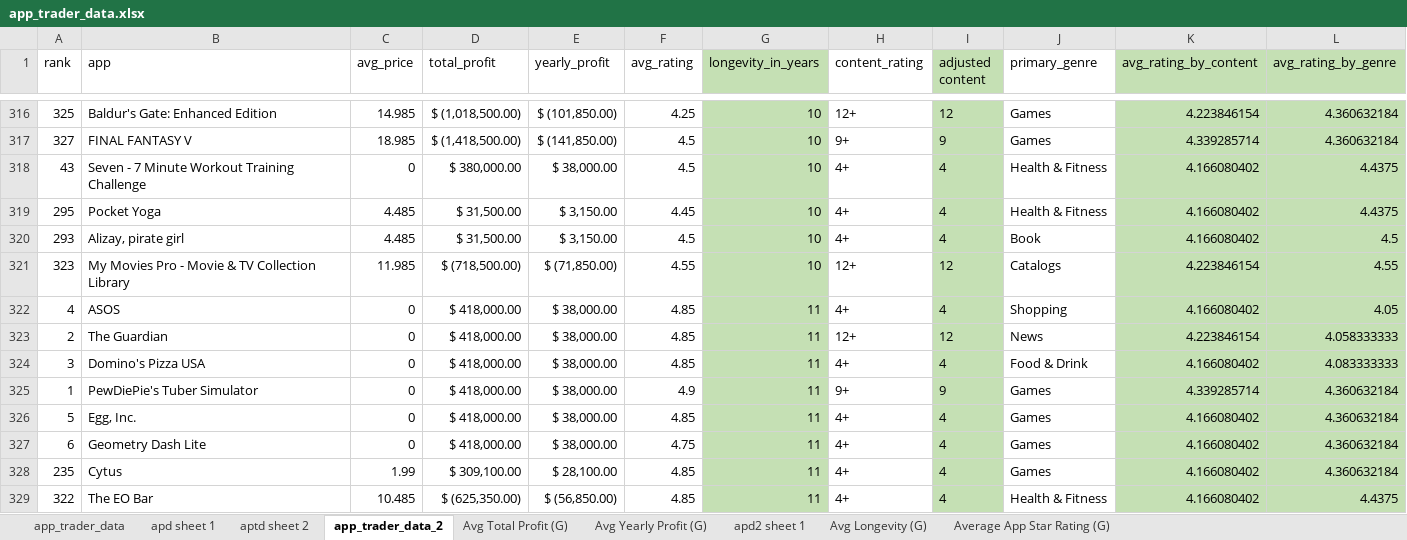
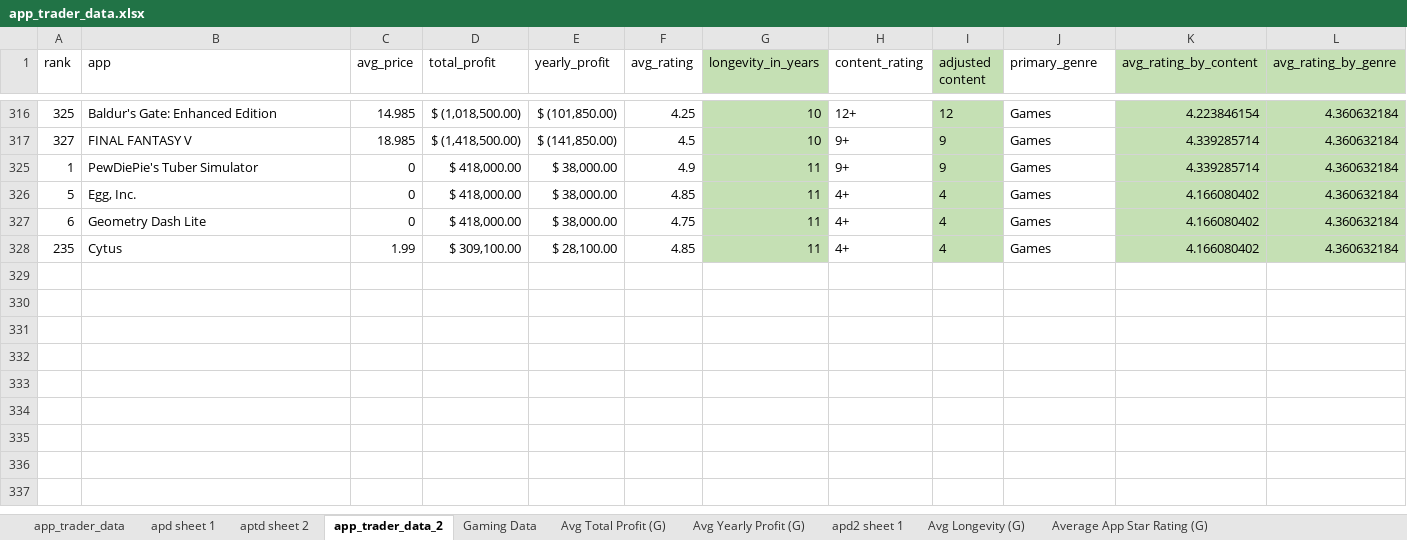
Before and after one commit to NSS-Data-Analytics-Cohort-6/app-trader-the-xcel-men, an Excel workbook: app_trader_data.xlsx, sheet app_trader_data_2, drawn as a sheet; only a part is shown, gaps mark what is left out; values as stored, in another font and other column widths than the file's, no borders; the diff covers the shown part only; the diff names each change by its address in the sheet, - before the commit and + after, or states it on an @@ line.

Commit message:
Added Chart for Gaming

```diff
--- a/app_trader_data.xlsx (sheet app_trader_data_2)
+++ b/app_trader_data.xlsx (sheet app_trader_data_2)
+sheet tab: Gaming Data
@@ row 318 hidden: 43 | Seven - 7 Minute Workout Training Challenge | 0 | $ 380,000.00 | $ 38,000.00 | 4.5 | 10 | 4+ | 4 | Health & Fitness | 4.166080402 | 4.4375 @@
@@ row 319 hidden: 295 | Pocket Yoga | 4.485 | $ 31,500.00 | $ 3,150.00 | 4.45 | 10 | 4+ | 4 | Health & Fitness | 4.166080402 | 4.4375 @@
@@ row 320 hidden: 293 | Alizay, pirate girl | 4.485 | $ 31,500.00 | $ 3,150.00 | 4.5 | 10 | 4+ | 4 | Book | 4.166080402 | 4.5 @@
@@ row 321 hidden: 323 | My Movies Pro - Movie & TV Collection Library | 11.985 | $ (718,500.00) | $ (71,850.00) | 4.55 | 10 | 12+ | 12 | Catalogs | 4.223846154 | 4.55 @@
@@ row 322 hidden: 4 | ASOS | 0 | $ 418,000.00 | $ 38,000.00 | 4.85 | 11 | 4+ | 4 | Shopping | 4.166080402 | 4.05 @@
@@ row 323 hidden: 2 | The Guardian | 0 | $ 418,000.00 | $ 38,000.00 | 4.85 | 11 | 12+ | 12 | News | 4.223846154 | 4.058333333 @@
@@ row 324 hidden: 3 | Domino's Pizza USA | 0 | $ 418,000.00 | $ 38,000.00 | 4.85 | 11 | 4+ | 4 | Food & Drink | 4.166080402 | 4.083333333 @@
@@ row 329 hidden: 322 | The EO Bar | 10.485 | $ (625,350.00) | $ (56,850.00) | 4.85 | 11 | 4+ | 4 | Health & Fitness | 4.166080402 | 4.4375 @@
```
Also changed, not shown: 146 hidden or unhidden rows elsewhere in this sheet, charts or pictures.
